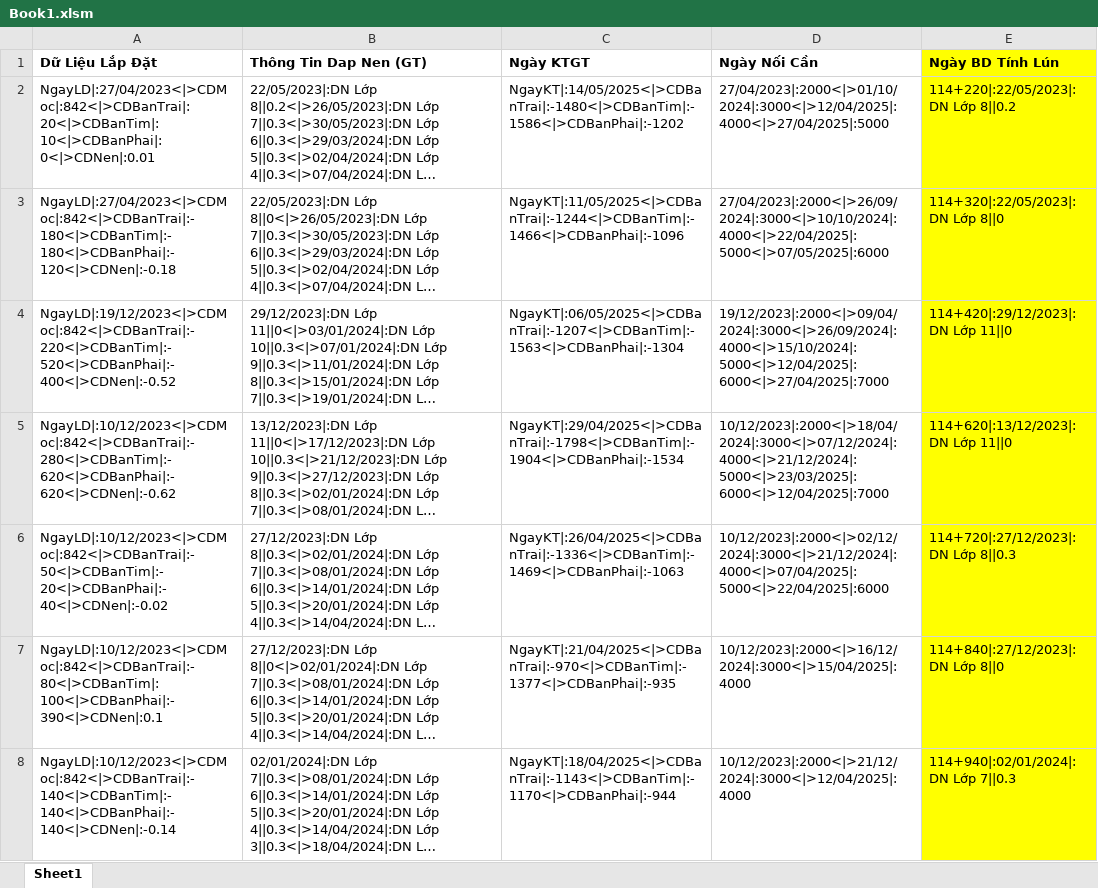
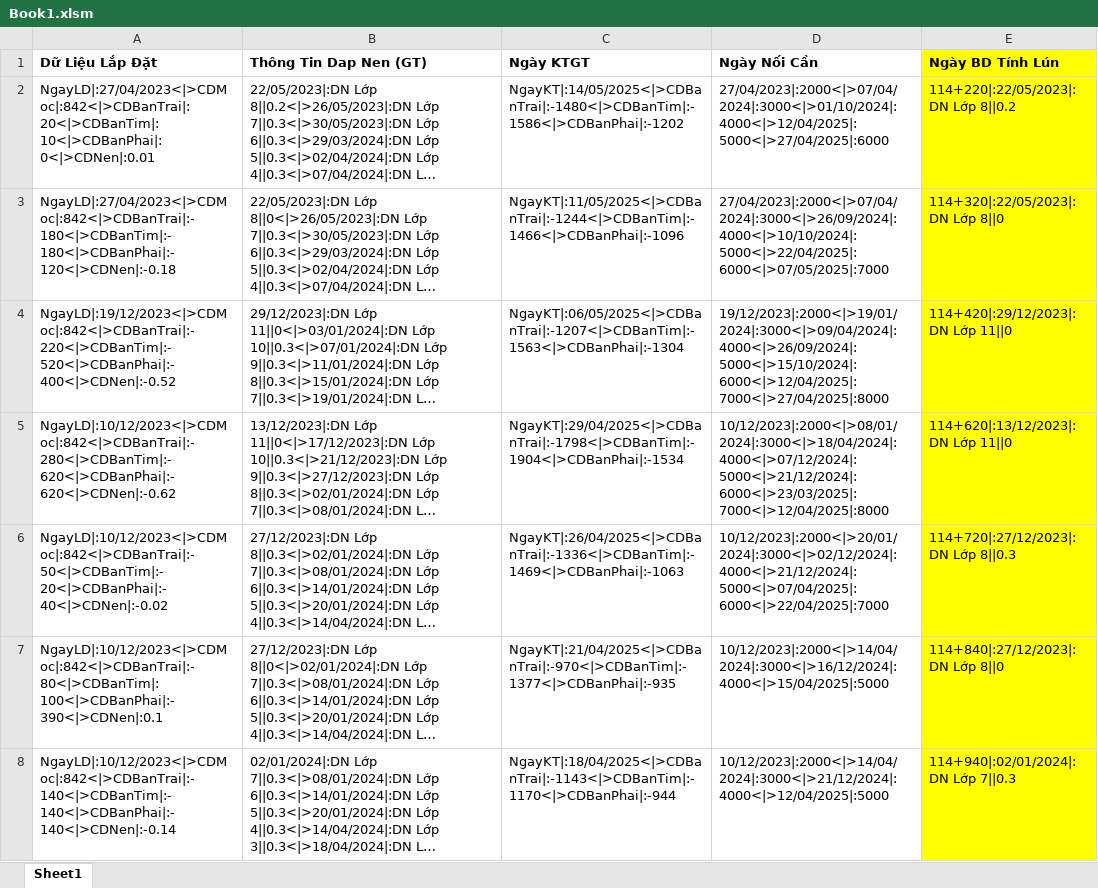
Before and after one commit to dhpytech/bketech, an Excel workbook: NHA THAU HAI DANG/Book1.xlsm, sheet Sheet1, drawn as a sheet; only a part is shown; long unchanged cells end in …; values as stored, in another font and other column widths than the file's, no borders; the diff covers the shown part only; the diff names each change by its address in the sheet, - before the commit and + after, or states it on an @@ line.

```diff
--- a/NHA THAU HAI DANG/Book1.xlsm (sheet Sheet1)
+++ b/NHA THAU HAI DANG/Book1.xlsm (sheet Sheet1)
-D2 (Ngày Nối Cần): 27/04/2023|:2000<|>01/10/2024|:3000<|>12/04/2025|:4000<|>27/04/2025|:5000
+D2 (Ngày Nối Cần): 27/04/2023|:2000<|>07/04/2024|:3000<|>01/10/2024|:4000<|>12/04/2025|:5000<|>27/04/2025|:6000
-D3 (Ngày Nối Cần): 27/04/2023|:2000<|>26/09/2024|:3000<|>10/10/2024|:4000<|>22/04/2025|:5000<|>07/05/2025|:6000
+D3 (Ngày Nối Cần): 27/04/2023|:2000<|>07/04/2024|:3000<|>26/09/2024|:4000<|>10/10/2024|:5000<|>22/04/2025|:6000<|>07/05/2025|:7000
-D4 (Ngày Nối Cần): 19/12/2023|:2000<|>09/04/2024|:3000<|>26/09/2024|:4000<|>15/10/2024|:5000<|>12/04/2025|:6000<|>27/04/2025|:7000
+D4 (Ngày Nối Cần): 19/12/2023|:2000<|>19/01/2024|:3000<|>09/04/2024|:4000<|>26/09/2024|:5000<|>15/10/2024|:6000<|>12/04/2025|:7000<|>27/04/2025|:8000
-D5 (Ngày Nối Cần): 10/12/2023|:2000<|>18/04/2024|:3000<|>07/12/2024|:4000<|>21/12/2024|:5000<|>23/03/2025|:6000<|>12/04/2025|:7000
+D5 (Ngày Nối Cần): 10/12/2023|:2000<|>08/01/2024|:3000<|>18/04/2024|:4000<|>07/12/2024|:5000<|>21/12/2024|:6000<|>23/03/2025|:7000<|>12/04/2025|:8000
-D6 (Ngày Nối Cần): 10/12/2023|:2000<|>02/12/2024|:3000<|>21/12/2024|:4000<|>07/04/2025|:5000<|>22/04/2025|:6000
+D6 (Ngày Nối Cần): 10/12/2023|:2000<|>20/01/2024|:3000<|>02/12/2024|:4000<|>21/12/2024|:5000<|>07/04/2025|:6000<|>22/04/2025|:7000
-D7 (Ngày Nối Cần): 10/12/2023|:2000<|>16/12/2024|:3000<|>15/04/2025|:4000
+D7 (Ngày Nối Cần): 10/12/2023|:2000<|>14/04/2024|:3000<|>16/12/2024|:4000<|>15/04/2025|:5000
-D8 (Ngày Nối Cần): 10/12/2023|:2000<|>21/12/2024|:3000<|>12/04/2025|:4000
+D8 (Ngày Nối Cần): 10/12/2023|:2000<|>14/04/2024|:3000<|>21/12/2024|:4000<|>12/04/2025|:5000
```
Also changed, not shown: 36 removed rows and 16 edited cells elsewhere in this sheet, NHA THAU HAI DANG/Km114+220 - Km116+836/Km115+740.xlsx.
